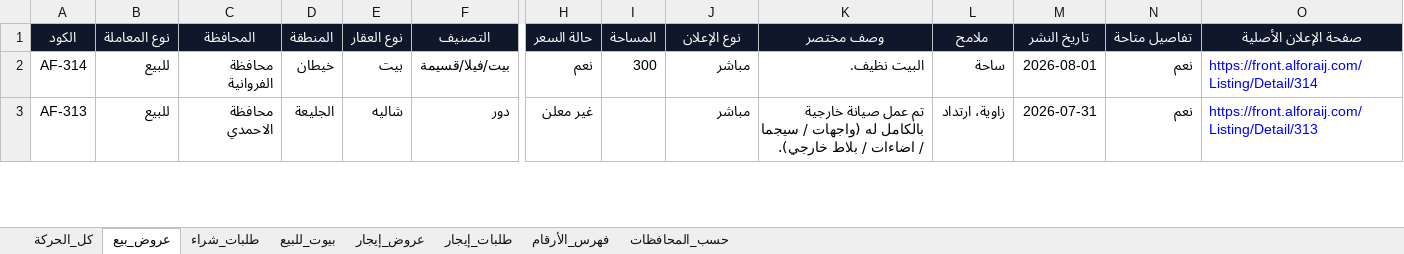
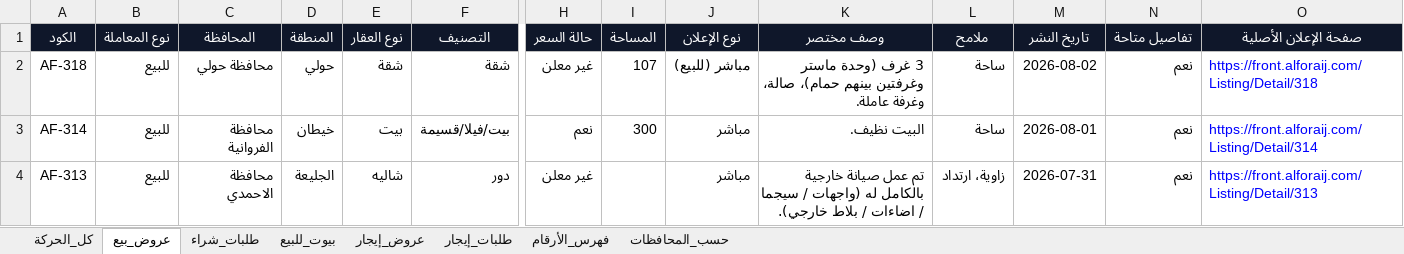
Before and after one commit to ahmedkamalsa/alforaijboard, an Excel workbook: site/downloads/offer-evidence.xlsx, sheet عروض_بيع, drawn as a sheet; only a part is shown, gaps mark what is left out; values as stored, in another font and other column widths than the file's, no borders; table styles not drawn; rows hold the shown columns only; the diff names each change by its address in the sheet, - before the commit and + after, or states it on an @@ line.

```diff
--- a/site/downloads/offer-evidence.xlsx (sheet عروض_بيع)
+++ b/site/downloads/offer-evidence.xlsx (sheet عروض_بيع)
+row 2: AF-318 | للبيع | محافظة حولي | حولي | شقة | شقة | غير معلن | 107 | مباشر (للبيع) | 3 غرف (وحدة ماستر وغرفتين بينهم حمام)، صالة، وغرفة عاملة. | ساحة | 2026-08-02 | نعم | https://front.alforaij.com/Listing/Detail/318
```
Also changed, not shown: sheet كل_الحركة, sheet عروض_إيجار, sheet فهرس_الأرقام, sheet حسب_المحافظات, 6 other files.
